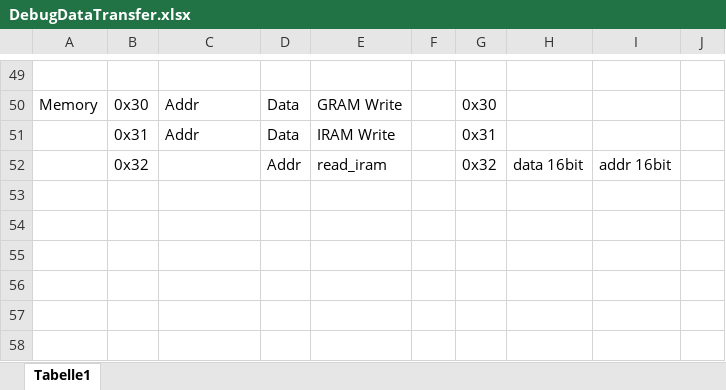
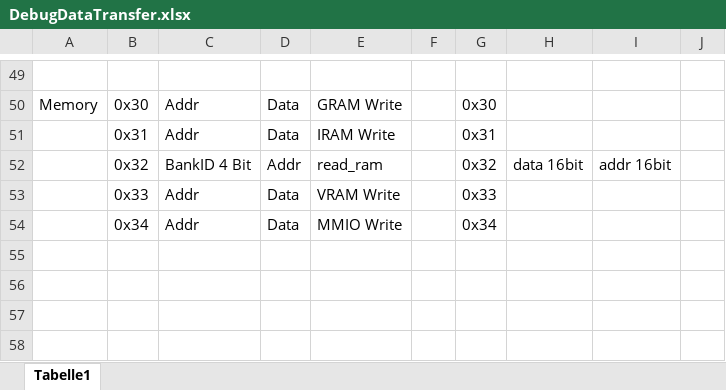
Before and after one commit to rtbnb/SixteenShadesOfCpu, an Excel workbook: debug/DebugDataTransfer.xlsx, sheet Tabelle1, drawn as a sheet; only a part is shown, gaps mark what is left out; values as stored, in another font and other column widths than the file's, no borders; the diff names each change by its address in the sheet, - before the commit and + after, or states it on an @@ line.

Commit message:
Added all mandetory debug functionallity + tests of FPGA

```diff
--- a/debug/DebugDataTransfer.xlsx (sheet Tabelle1)
+++ b/debug/DebugDataTransfer.xlsx (sheet Tabelle1)
-C52: (empty)
+C52: BankID 4 Bit
-E52: read_iram
+E52: read_ram
-row 53: (empty)
+row 53:  | 0x33 | Addr | Data | VRAM Write |  | 0x33
-row 54: (empty)
+row 54:  | 0x34 | Addr | Data | MMIO Write |  | 0x34
```
Also changed, not shown: 5 other files.
